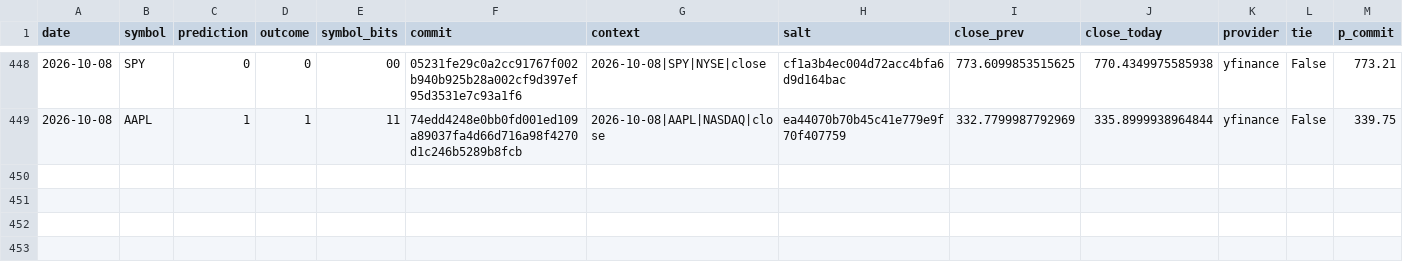
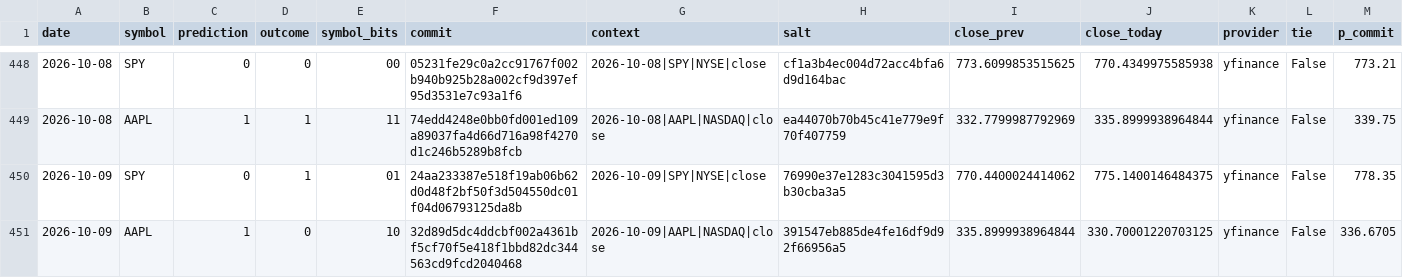
Before and after one commit to pqcnerd/rrpe-drbg, a CSV file: outputs/entropy_log.csv, drawn as a sheet; only a part is shown, gaps mark what is left out; rows hold the shown columns only; the diff names each change by its address in the sheet, - before the commit and + after, or states it on an @@ line.

```diff
--- a/outputs/entropy_log.csv
+++ b/outputs/entropy_log.csv
+row 450: 2026-10-09 | SPY | 0 | 1 | 01 | 24aa233387e518f19ab06b62d0d48f2bf50f3d504550dc01f04d06793125da8b | 2026-10-09|SPY|NYSE|close | 76990e37e1283c3041595d3b30cba3a5 | 770.4400024414062 | 775.1400146484375 | yfinance | False | 778.35
+row 451: 2026-10-09 | AAPL | 1 | 0 | 10 | 32d89d5dc4ddcbf002a4361bf5cf70f5e418f1bbd82dc344563cd9fcd2040468 | 2026-10-09|AAPL|NASDAQ|close | 391547eb885de4fe16df9d92f66956a5 | 335.8999938964844 | 330.70001220703125 | yfinance | False | 336.6705
```
Also changed, not shown: 1 other file.
